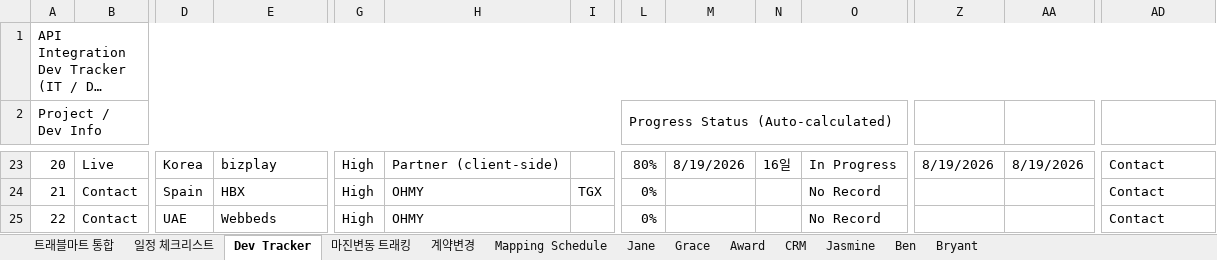
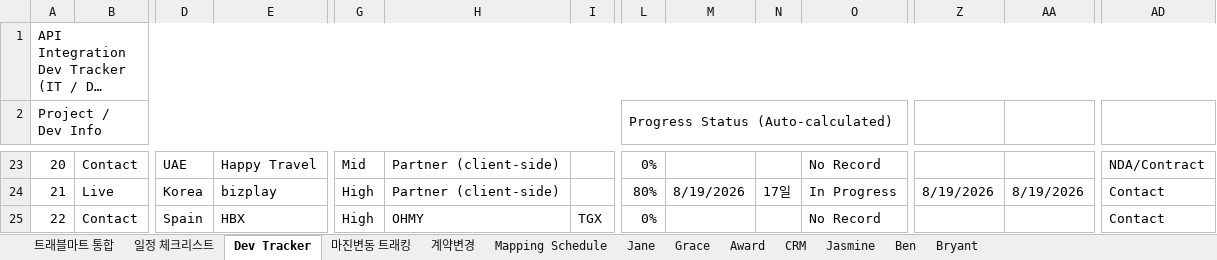
Before and after one commit to bstars00-rgb/Integration-Tracker, an Excel workbook: data/Dev_Schedule.xlsx, sheet Dev Tracker, drawn as a sheet; only a part is shown, gaps mark what is left out; long unchanged cells end in …; values as stored, in another font and other column widths than the file's, no cell formats; conditional formats not drawn; the diff covers the shown part only; the diff names each change by its address in the sheet, - before the commit and + after, or states it on an @@ line.

```diff
--- a/data/Dev_Schedule.xlsx (sheet Dev Tracker)
+++ b/data/Dev_Schedule.xlsx (sheet Dev Tracker)
-B23: Live
+B23: Contact
-D23: Korea
+D23: UAE
-E23: bizplay
+E23: Happy Travel
-G23: High
+G23: Mid
-L23: 80%
+L23: 0%
-M23: 8/19/2026
+M23: (empty)
-N23: 16일
+N23: (empty)
-O23: In Progress
+O23: No Record
-Z23: 8/19/2026
+Z23: (empty)
-AA23: 8/19/2026
+AA23: (empty)
-AD23: Contact
+AD23: NDA/Contract
-B24: Contact
+B24: Live
-D24: Spain
+D24: Korea
-E24: HBX
+E24: bizplay
-H24: OHMY
+H24: Partner (client-side)
-I24: TGX
+I24: (empty)
-L24: 0%
+L24: 80%
-M24: (empty)
+M24: 8/19/2026
-N24: (empty)
+N24: 17일
-O24: No Record
+O24: In Progress
-Z24: (empty)
+Z24: 8/19/2026
-AA24: (empty)
+AA24: 8/19/2026
-D25: UAE
+D25: Spain
-E25: Webbeds
+E25: HBX
-I25: (empty)
+I25: TGX
```
Also changed, not shown: 2 added rows, 2 removed rows and 607 edited cells elsewhere in this sheet, cell formats, 3 other files.
